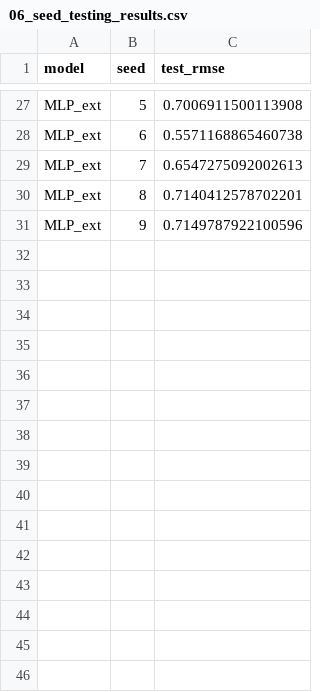
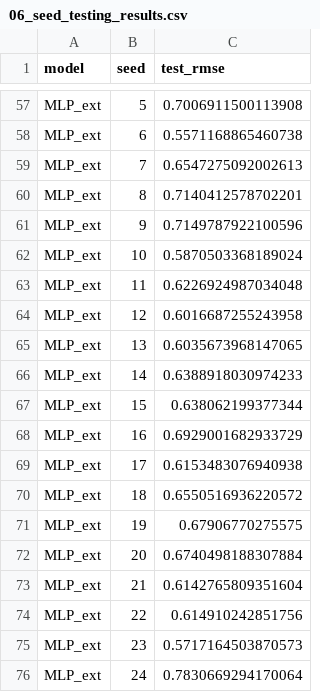
Before and after one commit to kaih-b/sol-predict, a CSV file: wk5/06_seed_testing_results.csv, drawn as a sheet; only a part is shown, gaps mark what is left out; the diff covers the shown part only; the diff names each change by its address in the sheet, - before the commit and + after, or states it on an @@ line.

```diff
--- a/wk5/06_seed_testing_results.csv
+++ b/wk5/06_seed_testing_results.csv
+row 62: MLP_ext | 10 | 0.5870503368189024
+row 63: MLP_ext | 11 | 0.6226924987034048
+row 64: MLP_ext | 12 | 0.6016687255243958
+row 65: MLP_ext | 13 | 0.6035673968147065
+row 66: MLP_ext | 14 | 0.6388918030974233
+row 67: MLP_ext | 15 | 0.638062199377344
+row 68: MLP_ext | 16 | 0.6929001682933729
+row 69: MLP_ext | 17 | 0.6153483076940938
+row 70: MLP_ext | 18 | 0.6550516936220572
+row 71: MLP_ext | 19 | 0.67906770275575
+row 72: MLP_ext | 20 | 0.6740498188307884
+row 73: MLP_ext | 21 | 0.6142765809351604
+row 74: MLP_ext | 22 | 0.614910242851756
+row 75: MLP_ext | 23 | 0.5717164503870573
+row 76: MLP_ext | 24 | 0.7830669294170064
```
Also changed, not shown: 30 added rows and 3 edited cells elsewhere in this file, wk5/06_seed_testing_summary.csv, 2 other files.
